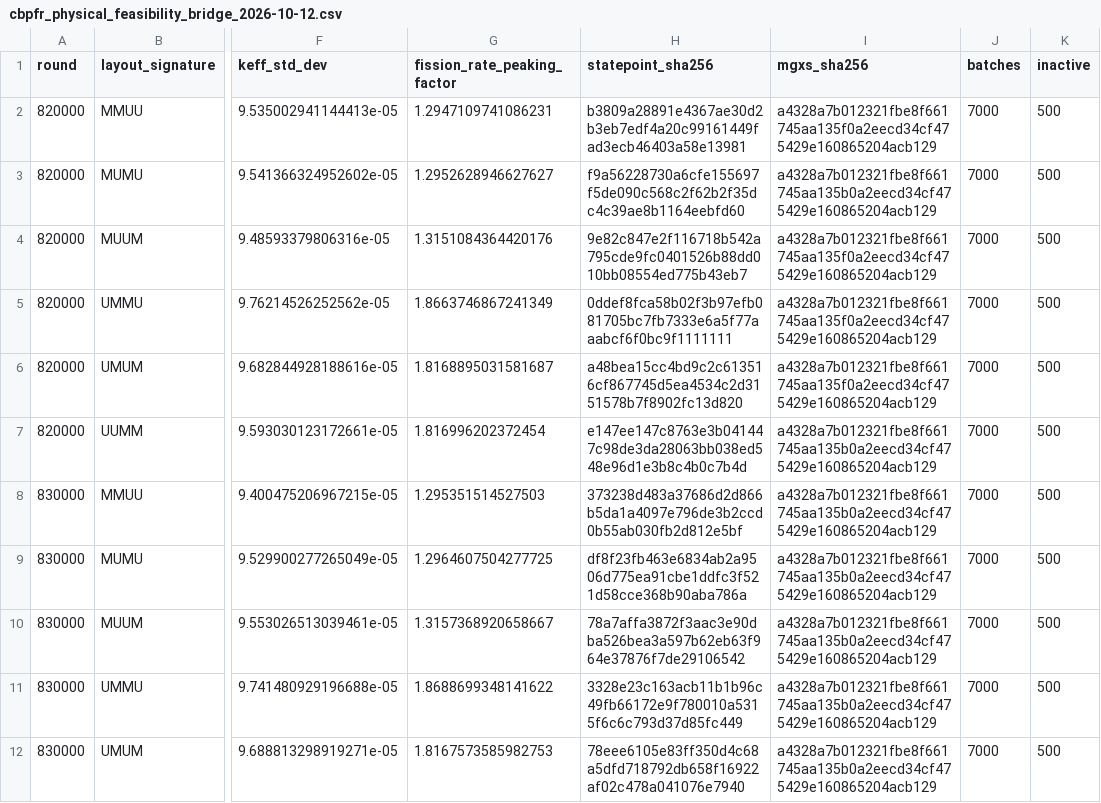
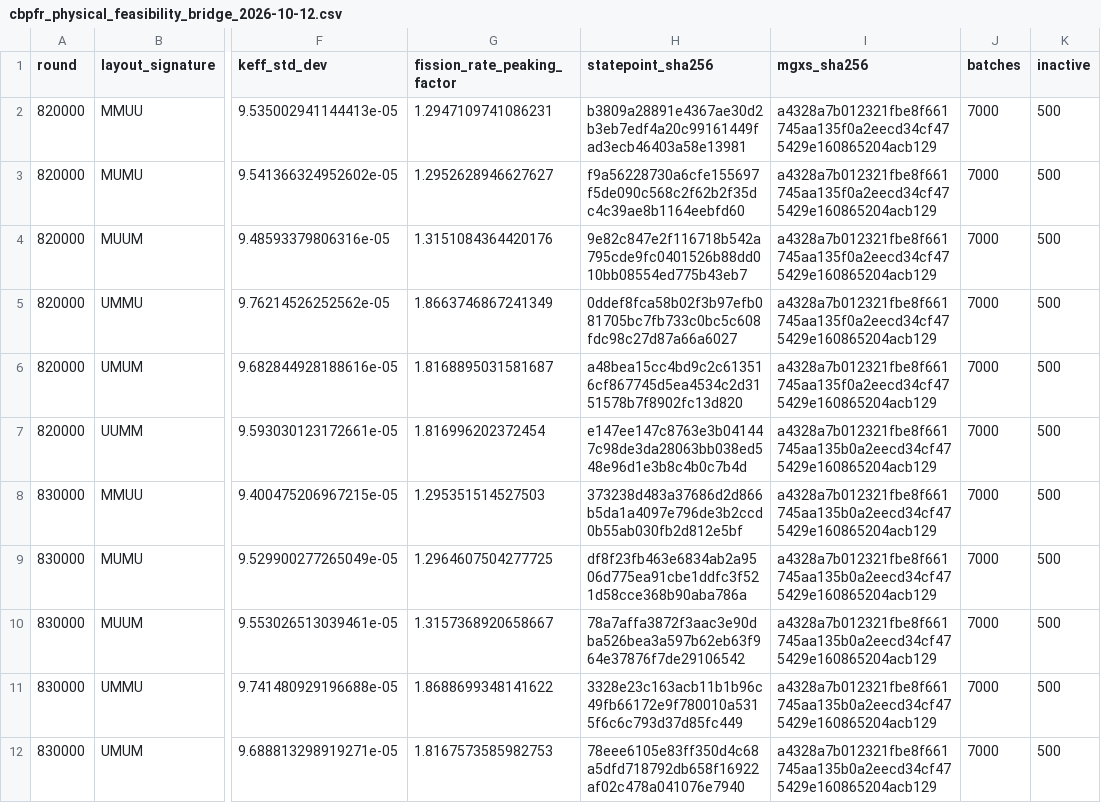
Before and after one commit to thenextw4ng/cb-pfr, a CSV file: results/cbpfr_physical_feasibility_bridge_2026-10-12.csv, drawn as a sheet; only a part is shown, gaps mark what is left out; the diff names each change by its address in the sheet, - before the commit and + after, or states it on an @@ line.

Commit message:
Correct raw evidence provenance hashes in bridge dataset

```diff
--- a/results/cbpfr_physical_feasibility_bridge_2026-10-12.csv
+++ b/results/cbpfr_physical_feasibility_bridge_2026-10-12.csv
-I3 (mgxs_sha256): a4328a7b012321fbe8f661745aa135b0a2eecd34cf475429e160865204acb129
+I3 (mgxs_sha256): a4328a7b012321fbe8f661745aa135f0a2eecd34cf475429e160865204acb129
-H5 (statepoint_sha256): 0ddef8fca58b02f3b97efb081705bc7fb7333e6a5f77aaabcf6f0bc9f1111111
+H5 (statepoint_sha256): 0ddef8fca58b02f3b97efb081705bc7fb733c0bc5c608fdc98c27d87a66a6027
```
